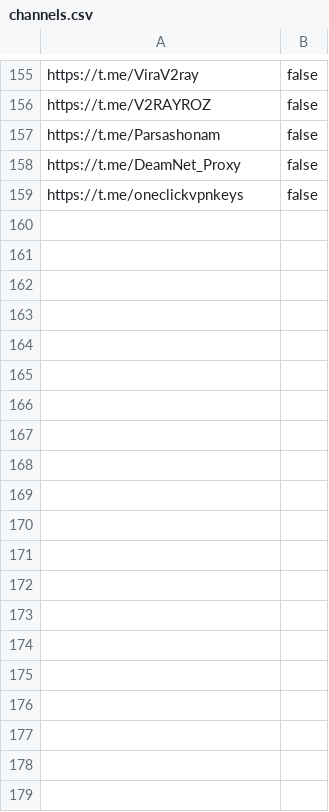
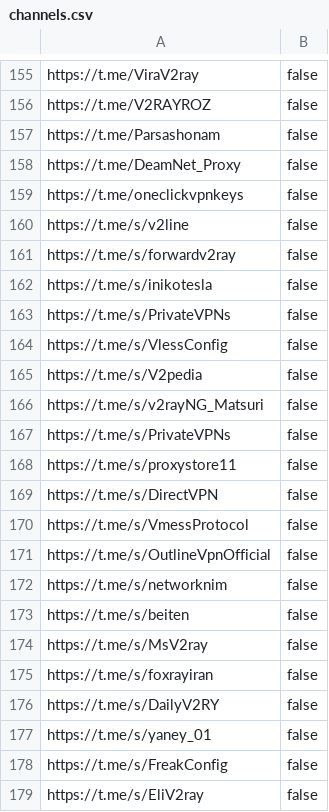
Before and after one commit to jagger235711/V2rayCollector, a CSV file: resource/channels.csv, drawn as a sheet; only a part is shown, gaps mark what is left out; the diff covers the shown part only.

```diff
--- a/resource/channels.csv
+++ b/resource/channels.csv
@@ -159 +159,21 @@ https://t.me/DeamNet_Proxy,false
 https://t.me/oneclickvpnkeys,false
+https://t.me/s/v2line, false
+https://t.me/s/forwardv2ray, false
+https://t.me/s/inikotesla, false
+https://t.me/s/PrivateVPNs, false
+https://t.me/s/VlessConfig, false
+https://t.me/s/V2pedia, false
+https://t.me/s/v2rayNG_Matsuri, false
+https://t.me/s/PrivateVPNs, false
+https://t.me/s/proxystore11, false
+https://t.me/s/DirectVPN, false
+https://t.me/s/VmessProtocol, false
+https://t.me/s/OutlineVpnOfficial, false
+https://t.me/s/networknim, false
+https://t.me/s/beiten, false
+https://t.me/s/MsV2ray, false
+https://t.me/s/foxrayiran, false
+https://t.me/s/DailyV2RY, false
+https://t.me/s/yaney_01, false
+https://t.me/s/FreakConfig, false
+https://t.me/s/EliV2ray, false
```
Also changed, not shown: 72 added rows elsewhere in this file.
